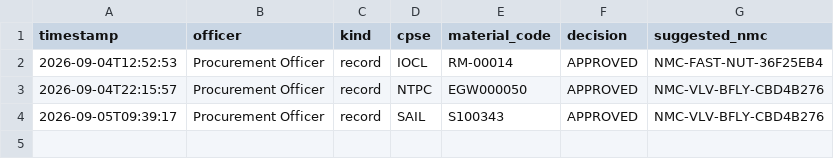
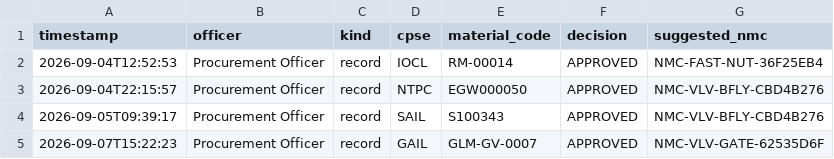
Before and after one commit to Varunsai1930/SIH, a CSV file: outputs/review_decisions.csv, drawn as a sheet.

```diff
--- a/outputs/review_decisions.csv
+++ b/outputs/review_decisions.csv
@@ -4 +4,2 @@ timestamp,officer,kind,cpse,material_code,decision,suggested_nmc
 2026-09-05T09:39:17,Procurement Officer,record,SAIL,S100343,APPROVED,NMC-VLV-BFLY-CBD4B276
+2026-09-07T15:22:23,Procurement Officer,record,GAIL,GLM-GV-0007,APPROVED,NMC-VLV-GATE-62535D6F
```
Also changed, not shown: outputs/audit_log.csv, outputs/code_mapping.csv, 9 other files.
